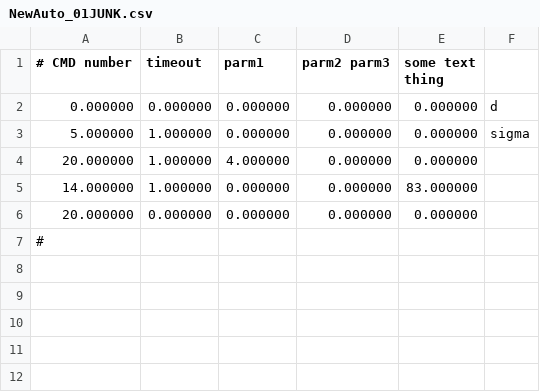
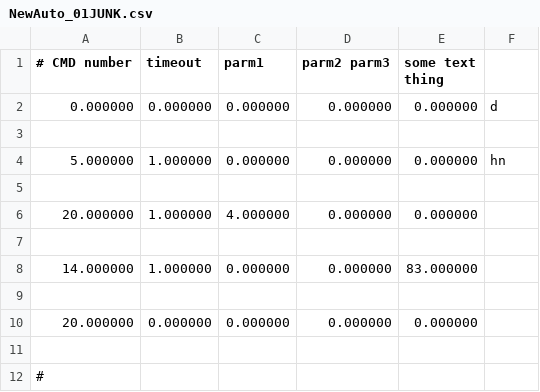
Before and after one commit to FRobotics/2025RobotCode, a CSV file: 2025ReefBot/NewAuto_01JUNK.csv, drawn as a sheet.

Commit message:
fixed AutoWriteCSV to not repeat previous values

```diff
--- a/2025ReefBot/NewAuto_01JUNK.csv
+++ b/2025ReefBot/NewAuto_01JUNK.csv
@@ -2,6 +2,11 @@
 0.000000,0.000000,0.000000,0.000000,0.000000,"d"
-5.000000,1.000000,0.000000,0.000000,0.000000,"sigma"
+
+5.000000,1.000000,0.000000,0.000000,0.000000,"hn"
+
 20.000000,1.000000,4.000000,0.000000,0.000000,""
+
 14.000000,1.000000,0.000000,0.000000,83.000000,""
+
 20.000000,0.000000,0.000000,0.000000,0.000000,""
+
 #
```
Also changed, not shown: 3 other files.
